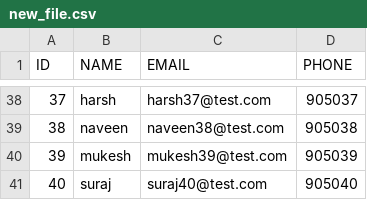
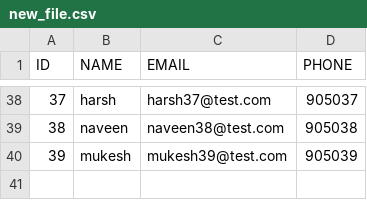
Before and after one commit to manishtailor/poc-liquibase, a CSV file: scripts/new_file.csv, drawn as a sheet; only a part is shown, gaps mark what is left out; the diff names each change by its address in the sheet, - before the commit and + after, or states it on an @@ line.

Commit message:
rm record

```diff
--- a/scripts/new_file.csv
+++ b/scripts/new_file.csv
-row 41: 40 | suraj | suraj40@test.com | 905040
```
